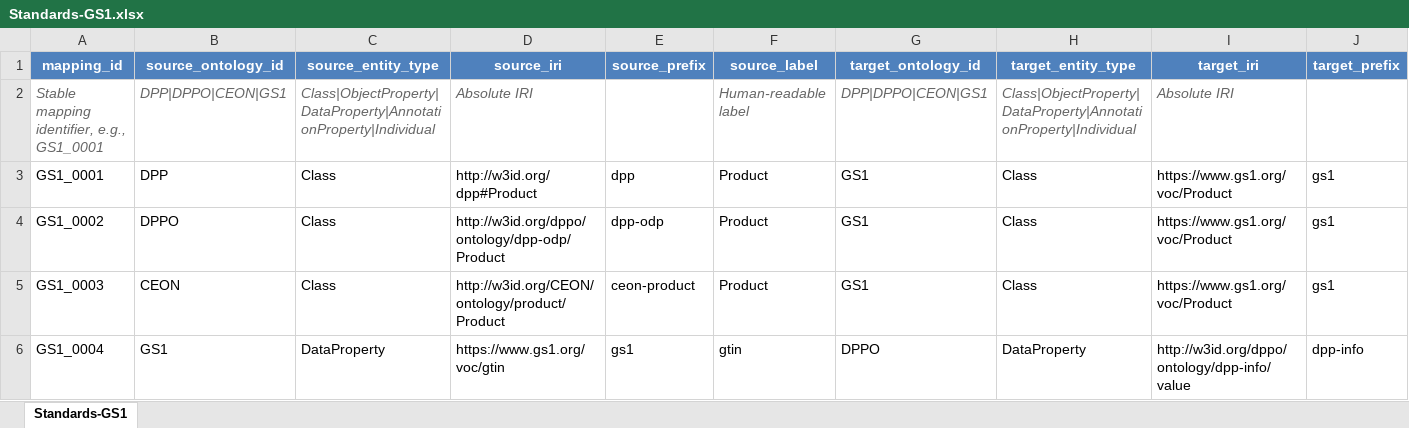
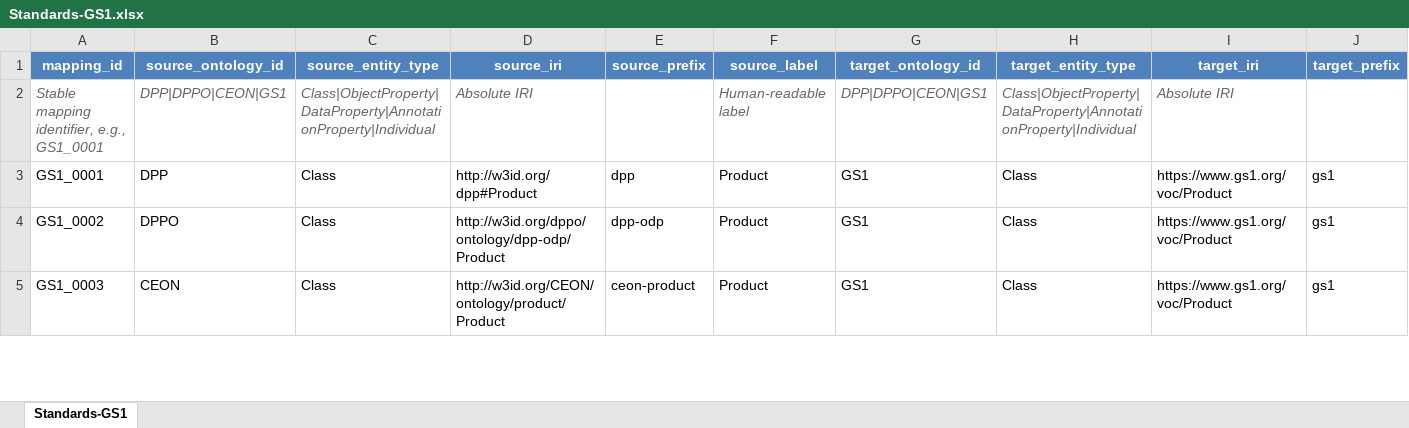
Before and after one commit to RichZele/DPP-DPPO-CEON-Ontology-Alignment, an Excel workbook: mappings/Standards-GS1/Standards-GS1.xlsx, sheet Standards-GS1, drawn as a sheet; only a part is shown; values as stored, in another font and other column widths than the file's, no borders; rows hold the shown columns only; the diff covers the shown part only; the diff names each change by its address in the sheet, - before the commit and + after, or states it on an @@ line.

```diff
--- a/mappings/Standards-GS1/Standards-GS1.xlsx (sheet Standards-GS1)
+++ b/mappings/Standards-GS1/Standards-GS1.xlsx (sheet Standards-GS1)
-row 6: GS1_0004 | GS1 | DataProperty | https://www.gs1.org/voc/gtin | gs1 | gtin | DPPO | DataProperty | http://w3id.org/dppo/ontology/dpp-info/value | dpp-info
```
Also changed, not shown: 3 edited cells elsewhere in this sheet, mappings/DPP-CEON/DPP-CEON.xlsx, mappings/DPP-DPPO/DPP-DPPO.xlsx, 18 other files.
